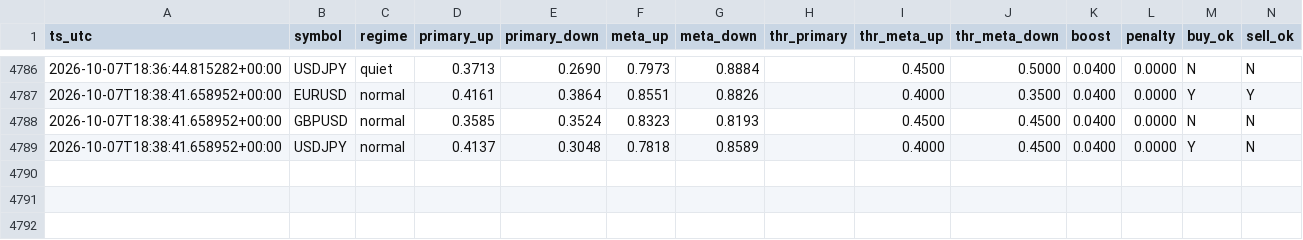
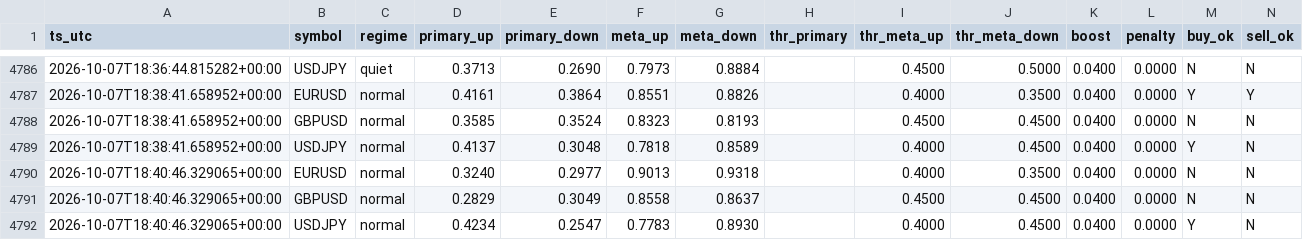
Before and after one commit to Dannyijebor/forex-bot, a CSV file: signals_log.csv, drawn as a sheet; only a part is shown, gaps mark what is left out; rows hold the shown columns only; the diff names each change by its address in the sheet, - before the commit and + after, or states it on an @@ line.

```diff
--- a/signals_log.csv
+++ b/signals_log.csv
+row 4790: 2026-10-07T18:40:46.329065+00:00 | EURUSD | normal | 0.3240 | 0.2977 | 0.9013 | 0.9318 |  | 0.4000 | 0.3500 | 0.0400 | 0.0000 | N | N
+row 4791: 2026-10-07T18:40:46.329065+00:00 | GBPUSD | normal | 0.2829 | 0.3049 | 0.8558 | 0.8637 |  | 0.4500 | 0.4500 | 0.0400 | 0.0000 | N | N
+row 4792: 2026-10-07T18:40:46.329065+00:00 | USDJPY | normal | 0.4234 | 0.2547 | 0.7783 | 0.8930 |  | 0.4000 | 0.4500 | 0.0400 | 0.0000 | Y | N
```
Also changed, not shown: bars_cache_EURUSD.csv, bars_cache_GBPUSD.csv, 1 other file.
